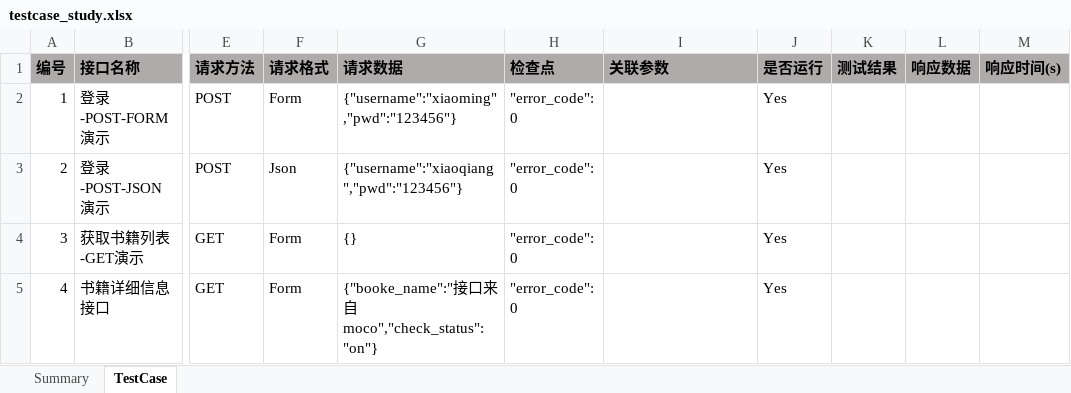
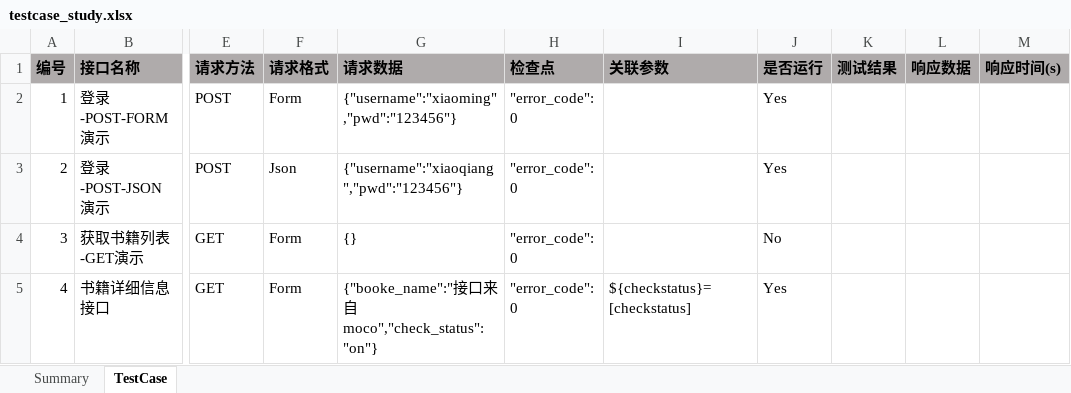
Before and after one commit to ivy-liu/interface-framework, an Excel workbook: testcase_study.xlsx, sheet TestCase, drawn as a sheet; only a part is shown, gaps mark what is left out; values as stored, in another font and other column widths than the file's, no borders; the diff names each change by its address in the sheet, - before the commit and + after, or states it on an @@ line.

```diff
--- a/testcase_study.xlsx (sheet TestCase)
+++ b/testcase_study.xlsx (sheet TestCase)
-J4 (是否运行): Yes
+J4 (是否运行): No
-I5 (关联参数): (empty)
+I5 (关联参数): ${checkstatus}=[checkstatus]
```
Also changed, not shown: sheet Summary, charts or pictures, 5 other files.
